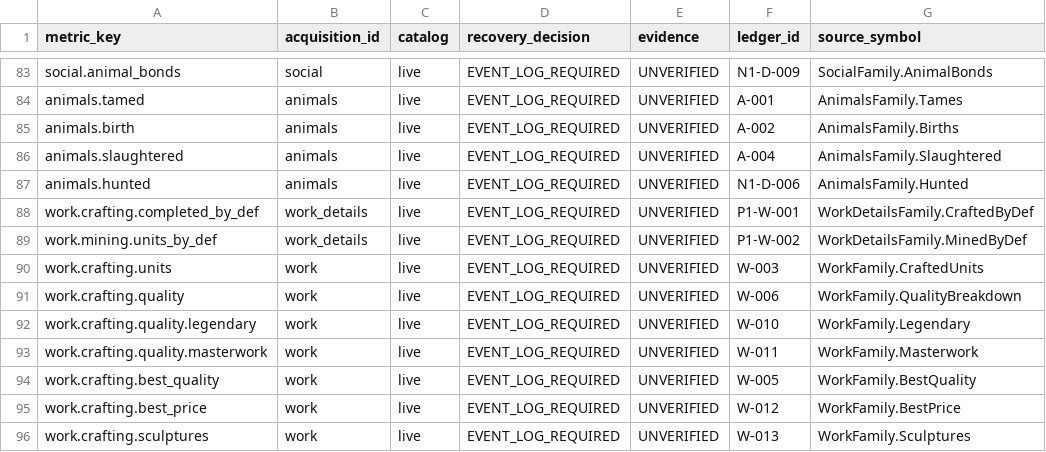
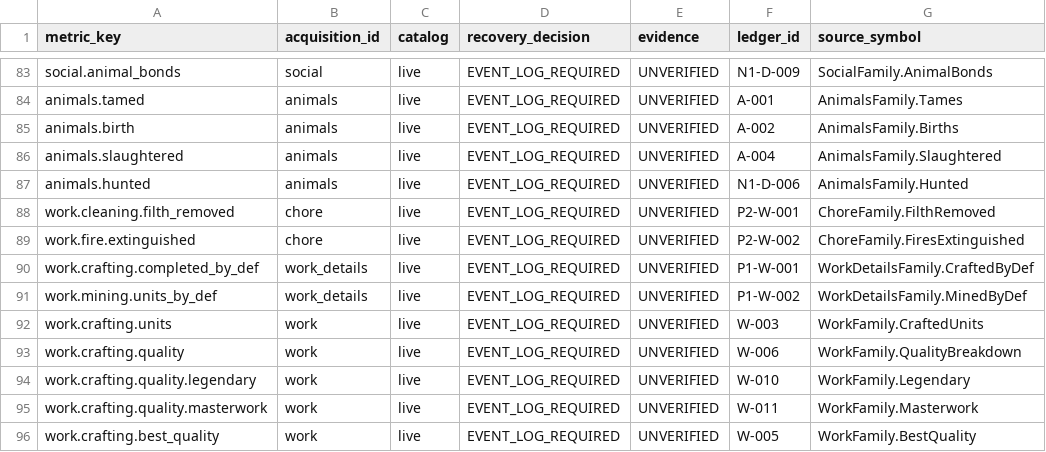
Before and after one commit to pengin0503/Rimworld-Statistics, a CSV file: docs/research/2026-11-09-historical-recovery-inventory.csv, drawn as a sheet; only a part is shown, gaps mark what is left out; the shorter side is filled out with more unchanged rows; the diff names each change by its address in the sheet, - before the commit and + after, or states it on an @@ line.

Commit message:
feat(lifetime): P2 successful cleaning and fire records with 1.7 IL audit

```diff
--- a/docs/research/2026-11-09-historical-recovery-inventory.csv
+++ b/docs/research/2026-11-09-historical-recovery-inventory.csv
+row 88: work.cleaning.filth_removed | chore | live | EVENT_LOG_REQUIRED | UNVERIFIED | P2-W-001 | ChoreFamily.FilthRemoved
+row 89: work.fire.extinguished | chore | live | EVENT_LOG_REQUIRED | UNVERIFIED | P2-W-002 | ChoreFamily.FiresExtinguished
```
Also changed, not shown: 14 other files.
